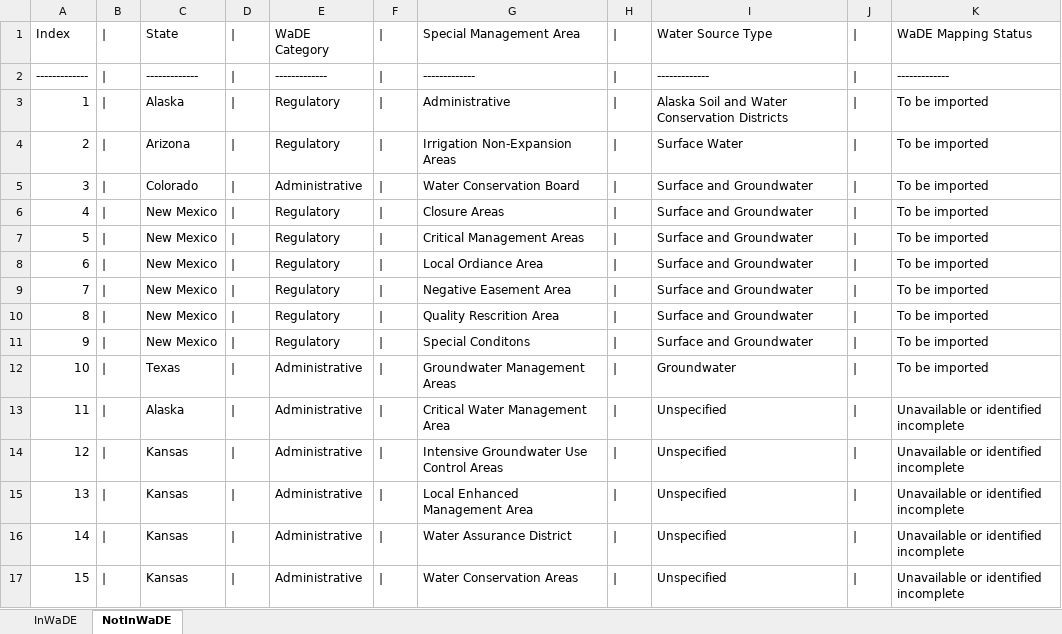
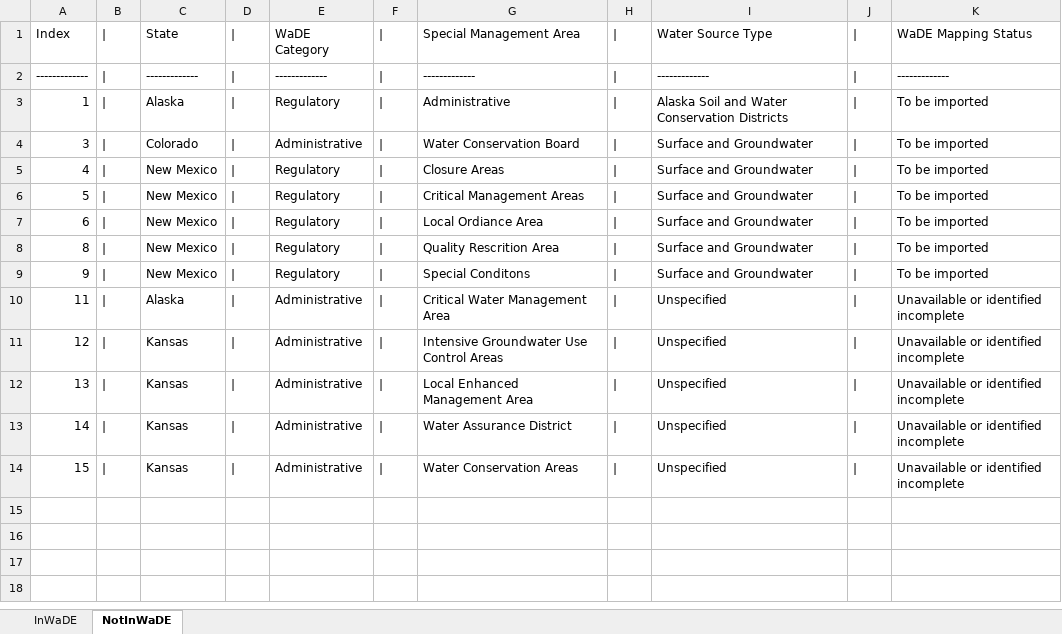
Before and after one commit to WSWCWaterDataExchange/WaDE-Side-Projects, an Excel workbook: RegulatoryOverlays/TableSummary.xlsx, sheet NotInWaDE, drawn as a sheet; values as stored, in another font and other column widths than the file's, no borders; the diff names each change by its address in the sheet, - before the commit and + after, or states it on an @@ line.

Commit message:
RegulatoryOverlay update

```diff
--- a/RegulatoryOverlays/TableSummary.xlsx (sheet NotInWaDE)
+++ b/RegulatoryOverlays/TableSummary.xlsx (sheet NotInWaDE)
-row 4: 2 | | | Arizona | | | Regulatory | | | Irrigation Non-Expansion Areas | | | Surface Water | | | To be imported
-row 9: 7 | | | New Mexico | | | Regulatory | | | Negative Easement Area | | | Surface and Groundwater | | | To be imported
-row 12: 10 | | | Texas | | | Administrative | | | Groundwater Management Areas | | | Groundwater | | | To be imported
```
Also changed, not shown: sheet InWaDE, 2 other files.
